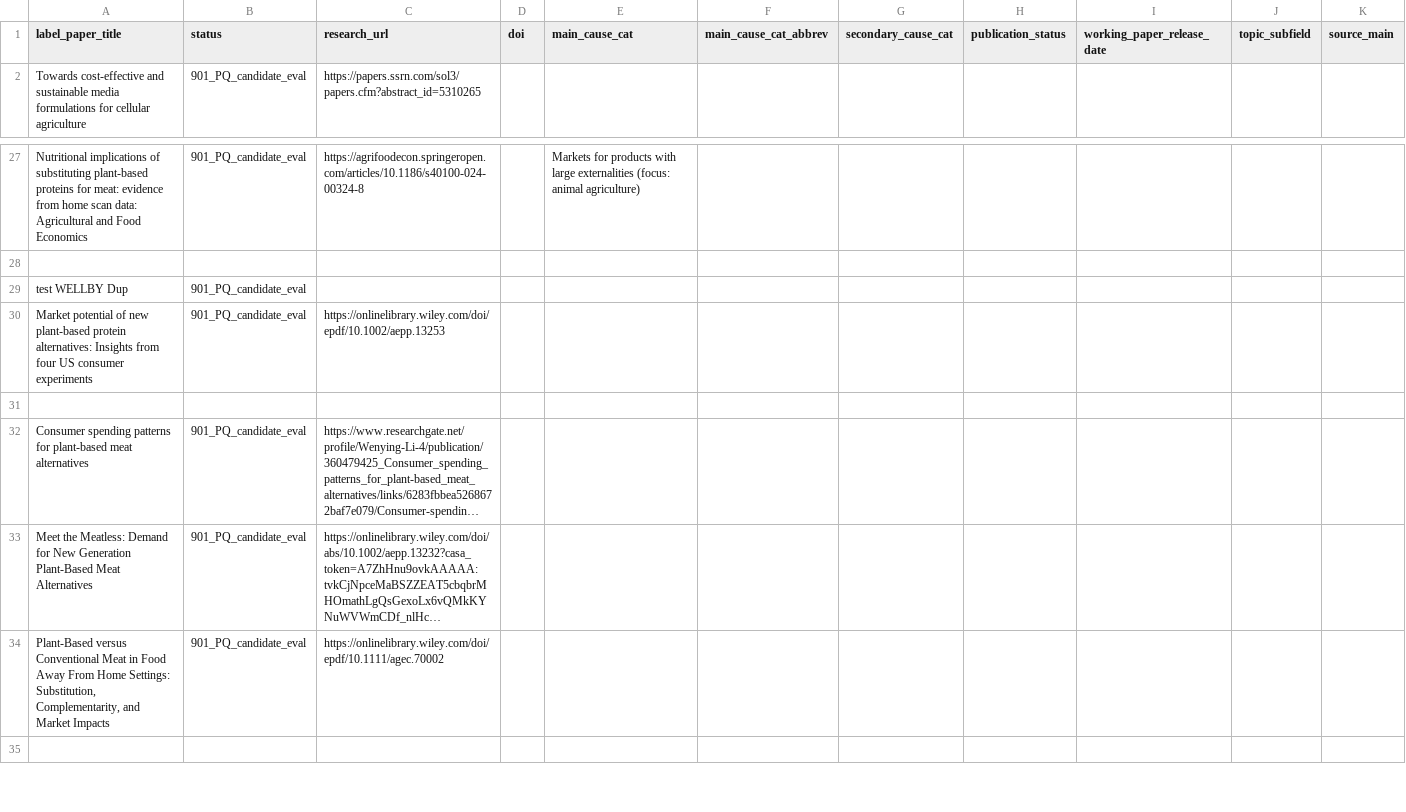
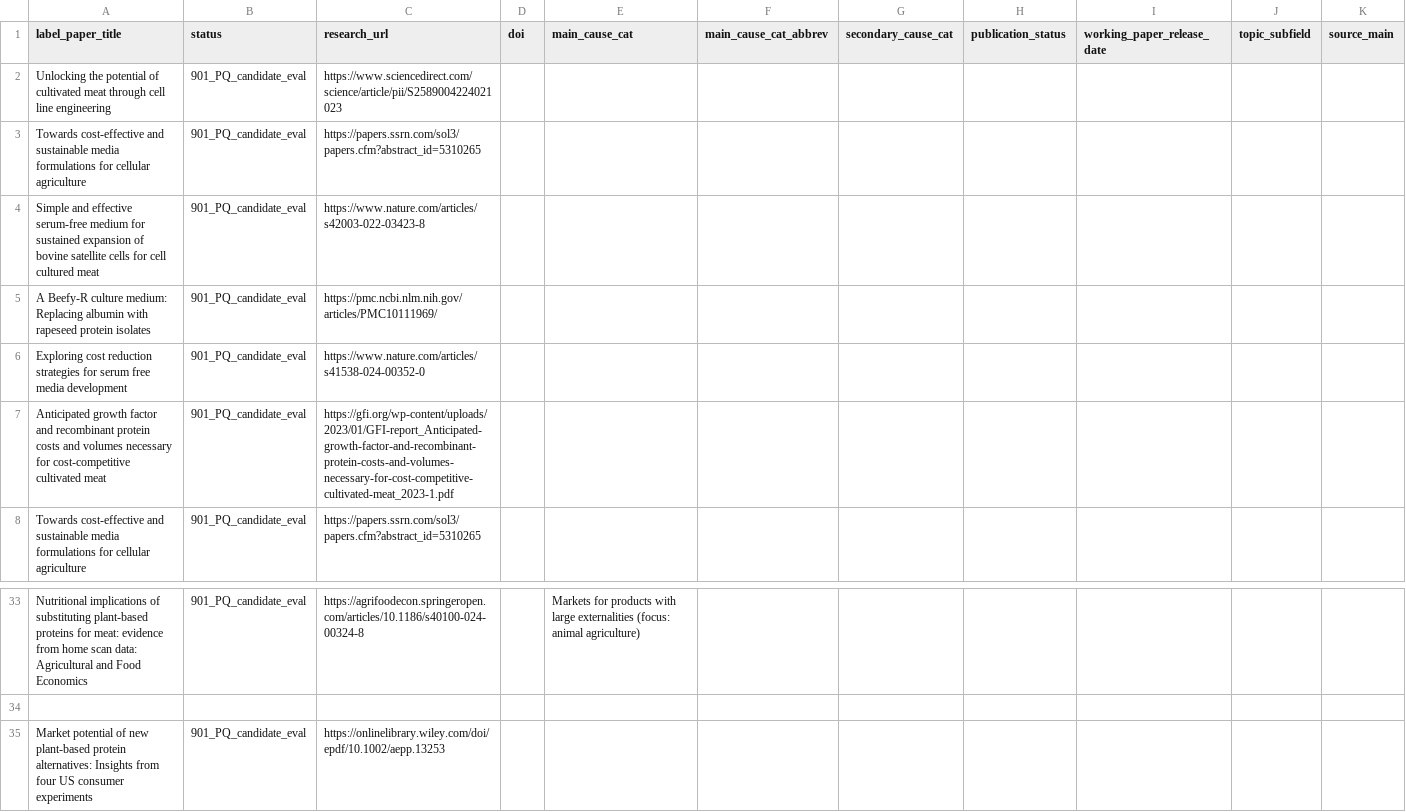
Before and after one commit to unjournal/unjournaldata, a CSV file: data/research.csv, drawn as a sheet; only a part is shown, gaps mark what is left out; the shorter side is filled out with more unchanged rows; long unchanged cells end in …; removed rows and columns are numbered as before the commit, all else as after; the diff names each change by its address in the sheet, - before the commit and + after, or states it on an @@ line.

```diff
--- a/data/research.csv
+++ b/data/research.csv
+row 2: Unlocking the potential of cultivated meat through cell line engineering | 901_PQ_candidate_eval | https://www.sciencedirect.com/science/article/pii/S2589004224021023
+row 3: Towards cost-effective and sustainable media formulations for cellular agriculture | 901_PQ_candidate_eval | https://papers.ssrn.com/sol3/papers.cfm?abstract_id=5310265
+row 4: Simple and effective serum-free medium for sustained expansion of bovine satellite cells for cell cultured meat | 901_PQ_candidate_eval | https://www.nature.com/articles/s42003-022-03423-8
+row 5: A Beefy-R culture medium: Replacing albumin with rapeseed protein isolates | 901_PQ_candidate_eval | https://pmc.ncbi.nlm.nih.gov/articles/PMC10111969/
+row 6: Exploring cost reduction strategies for serum free media development | 901_PQ_candidate_eval | https://www.nature.com/articles/s41538-024-00352-0
+row 7: Anticipated growth factor and recombinant protein costs and volumes necessary for cost-competitive cultivated meat | 901_PQ_candidate_eval | https://gfi.org/wp-content/uploads/2023/01/GFI-report_Anticipated-growth-factor-and-recombinant-protein-costs-and-volumes-necessary-for-cost-competitive-cultivated-meat_2023-1.pdf
-row 29: test WELLBY Dup | 901_PQ_candidate_eval
```
